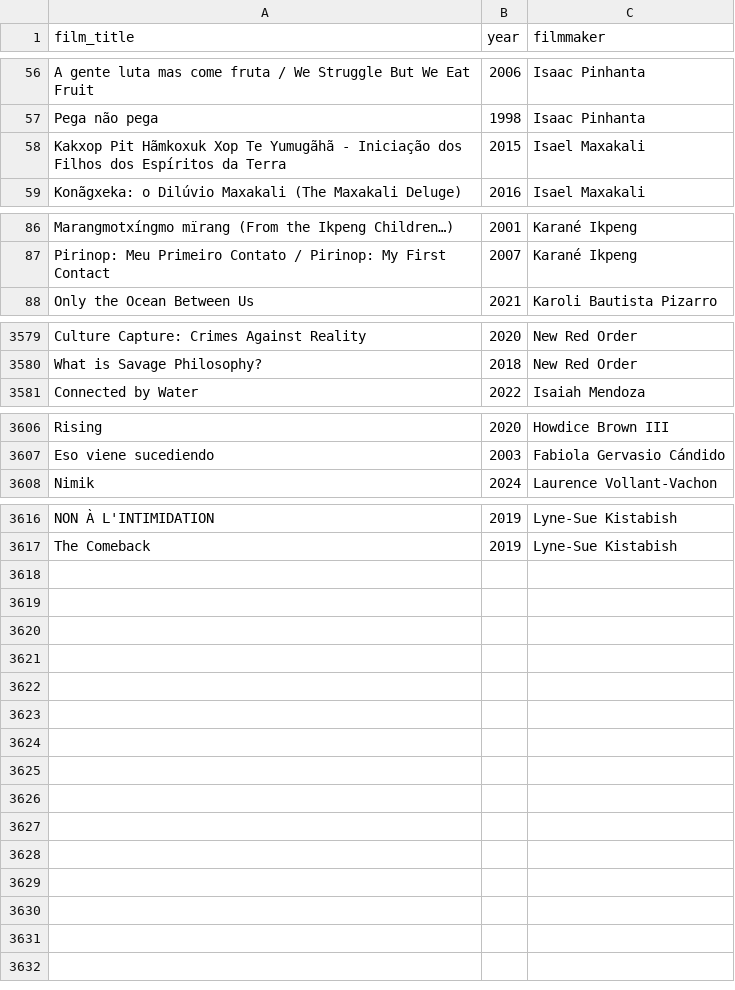
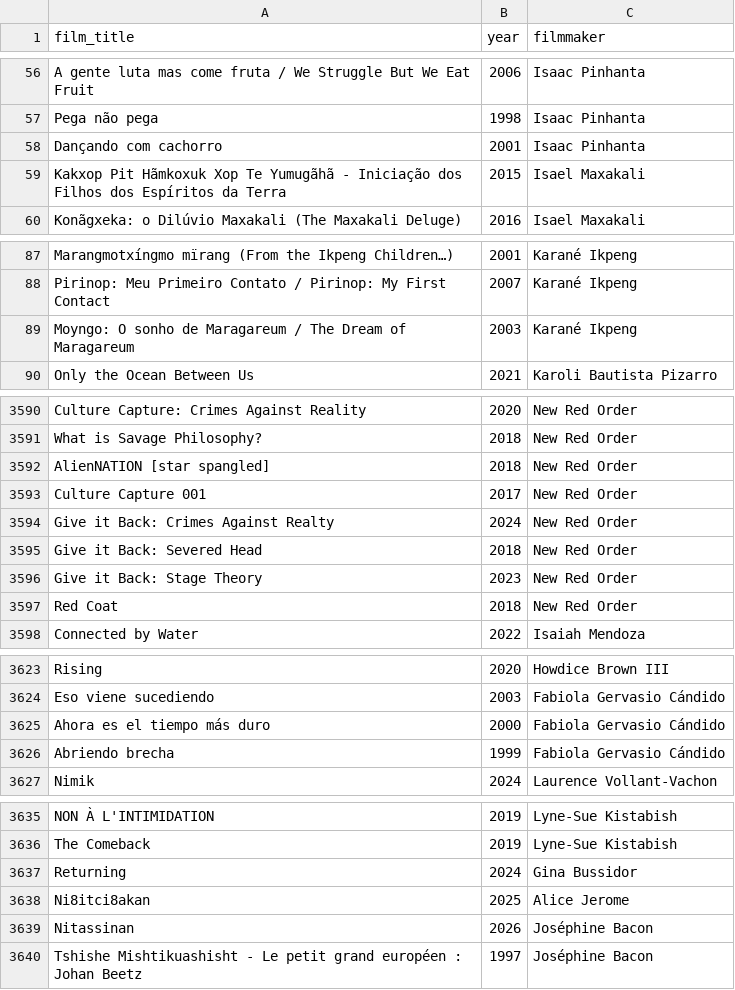
Before and after one commit to jwilliamkennedy/abya-yala-film-atlas, a CSV file: beta/data/atlas-names.csv, drawn as a sheet; only a part is shown, gaps mark what is left out; the diff covers the shown part only.

```diff
--- a/beta/data/atlas-names.csv
+++ b/beta/data/atlas-names.csv
@@ -57,2 +57,3 @@ A gente luta mas come fruta / We Struggle But We Eat Fruit,2006,Isaac Pinhanta
 Pega não pega,1998,Isaac Pinhanta
+Dançando com cachorro,2001,Isaac Pinhanta
 Kakxop Pit Hãmkoxuk Xop Te Yumugãhã - Iniciação dos Filhos dos Espíritos da Terra,2015,Isael Maxakali
@@ -87,2 +88,3 @@ Marangmotxíngmo mïrang (From the Ikpeng Children…),2001,Karané Ikpeng
 Pirinop: Meu Primeiro Contato / Pirinop: My First Contact,2007,Karané Ikpeng
+Moyngo: O sonho de Maragareum / The Dream of Maragareum,2003,Karané Ikpeng
 Only the Ocean Between Us,2021,Karoli Bautista Pizarro
@@ -3580,2 +3591,8 @@ Culture Capture: Crimes Against Reality,2020,New Red Order
 What is Savage Philosophy?,2018,New Red Order
+AlienNATION [star spangled],2018,New Red Order
+Culture Capture 001,2017,New Red Order
+Give it Back: Crimes Against Realty,2024,New Red Order
+Give it Back: Severed Head,2018,New Red Order
+Give it Back: Stage Theory,2023,New Red Order
+Red Coat,2018,New Red Order
 Connected by Water,2022,Isaiah Mendoza
@@ -3607,2 +3624,4 @@ Rising,2020,Howdice Brown III
 Eso viene sucediendo,2003,Fabiola Gervasio Cándido
+Ahora es el tiempo más duro,2000,Fabiola Gervasio Cándido
+Abriendo brecha,1999,Fabiola Gervasio Cándido
 Nimik,2024,Laurence Vollant-Vachon
@@ -3617 +3636,5 @@ NON À L'INTIMIDATION,2019,Lyne-Sue Kistabish
 The Comeback,2019,Lyne-Sue Kistabish
+Returning,2024,Gina Bussidor
+Ni8itci8akan,2025,Alice Jerome
+Nitassinan,2026,Joséphine Bacon
+Tshishe Mishtikuashisht - Le petit grand européen : Johan Beetz,1997,Joséphine Bacon
```
Also changed, not shown: 10 added rows, 1 removed row and 9 edited cells elsewhere in this file, beta/data/atlas-filmmakers.csv, beta/data/languages.csv, 56 other files.
